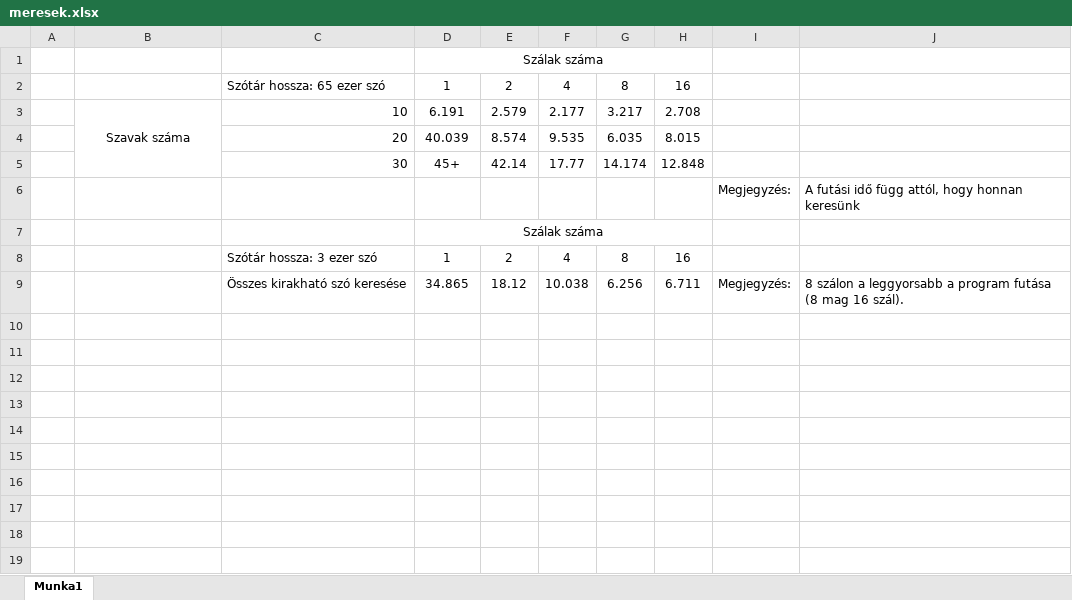
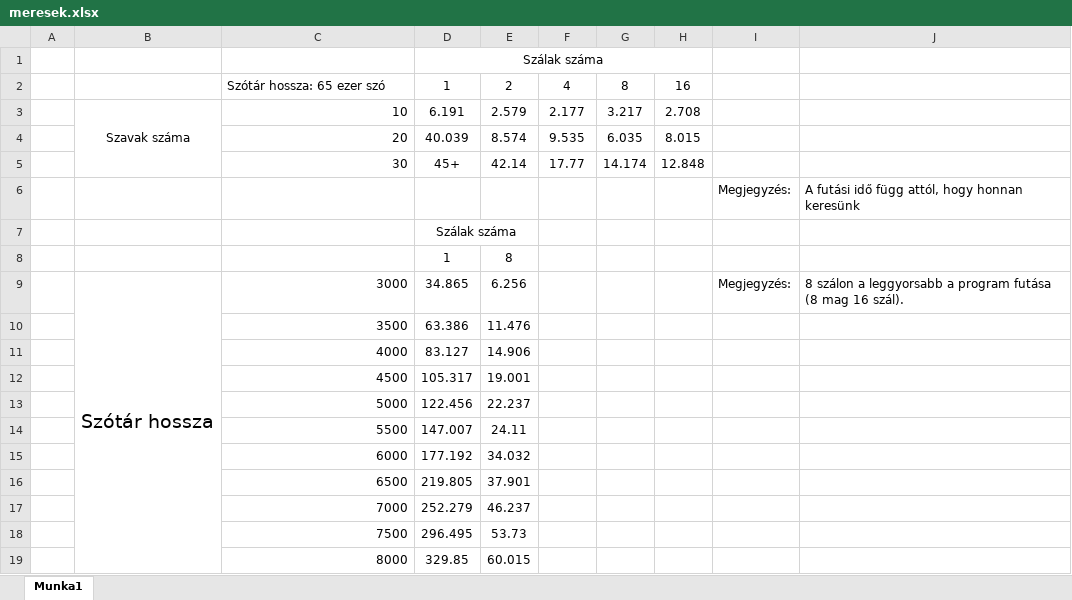
Before and after one commit to Milka20013/parhuzamos-algoritmusok, an Excel workbook: beadando/C#_Parallel/meresek.xlsx, sheet Munka1, drawn as a sheet; values as stored, in another font and other column widths than the file's, no borders; charts and pictures not drawn; removed rows and columns are numbered as before the commit, all else as after; the diff names each change by its address in the sheet, - before the commit and + after, or states it on an @@ line.

Commit message:
meresek / diagram

```diff
--- a/beadando/C#_Parallel/meresek.xlsx (sheet Munka1)
+++ b/beadando/C#_Parallel/meresek.xlsx (sheet Munka1)
-D7:H7 merged
+D7:E7 merged
-row 8:  |  | Szótár hossza: 3 ezer szó | 1 | 2 | 4 | 8 | 16
-row 9:  |  | Összes kirakható szó keresése | 34.865 | 18.12 | 10.038 | 6.256 | 6.711 | Megjegyzés: | 8 szálon a leggyorsabb a program futása (8 mag 16 szál).
+row 8:  |  |  | 1 | 8
+row 9:  | Szótár hossza | 3000 | 34.865 | 6.256 |  |  |  | Megjegyzés: | 8 szálon a leggyorsabb a program futása (8 mag 16 szál).
+row 10:  |  | 3500 | 63.386 | 11.476
+row 11:  |  | 4000 | 83.127 | 14.906
+row 12:  |  | 4500 | 105.317 | 19.001
+row 13:  |  | 5000 | 122.456 | 22.237
+row 14:  |  | 5500 | 147.007 | 24.11
+row 15:  |  | 6000 | 177.192 | 34.032
+row 16:  |  | 6500 | 219.805 | 37.901
+row 17:  |  | 7000 | 252.279 | 46.237
+row 18:  |  | 7500 | 296.495 | 53.73
+row 19:  |  | 8000 | 329.85 | 60.015
```
Also changed, not shown: charts or pictures, beadando/OpenMP/meresek.xlsx, beadando/Posix/meresek.xlsx.
